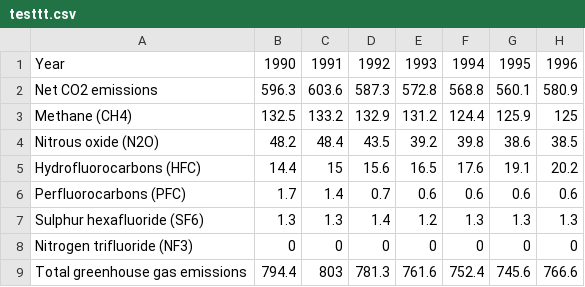
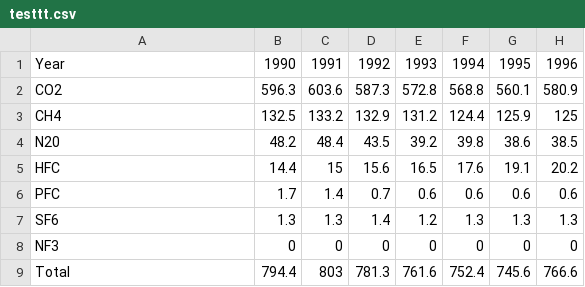
Before and after one commit to svparmar/summative, a CSV file: sum1/testtt.csv, drawn as a sheet; only a part is shown; the diff names each change by its address in the sheet, - before the commit and + after, or states it on an @@ line.

Commit message:
Add files via upload

```diff
--- a/sum1/testtt.csv
+++ b/sum1/testtt.csv
-A2: Net CO2 emissions
+A2: CO2
-A3: Methane (CH4)
+A3: CH4
-A4: Nitrous oxide (N2O)
+A4: N20
-A5: Hydrofluorocarbons (HFC)
+A5: HFC
-A6: Perfluorocarbons (PFC)
+A6: PFC
-A7: Sulphur hexafluoride (SF6)
+A7: SF6
-A8: Nitrogen trifluoride (NF3)
+A8: NF3
-A9: Total greenhouse gas emissions
+A9: Total
```
